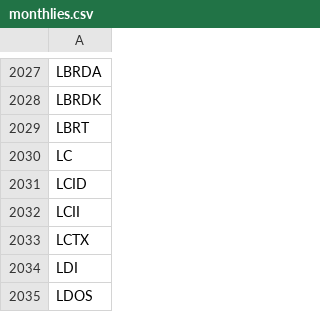
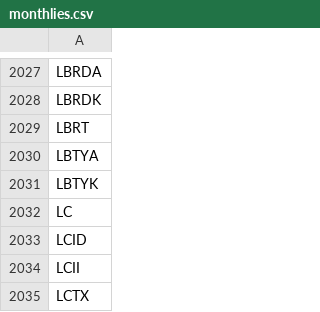
Before and after one commit to melder/symbols_options_csvs, a CSV file: monthlies.csv, drawn as a sheet; only a part is shown, gaps mark what is left out; the shorter side is filled out with more unchanged rows; the diff names each change by its address in the sheet, - before the commit and + after, or states it on an @@ line.

```diff
--- a/monthlies.csv
+++ b/monthlies.csv
+row 2030: LBTYA
+row 2031: LBTYK
```
Also changed, not shown: aggregate.csv, options.csv, 3 other files.
